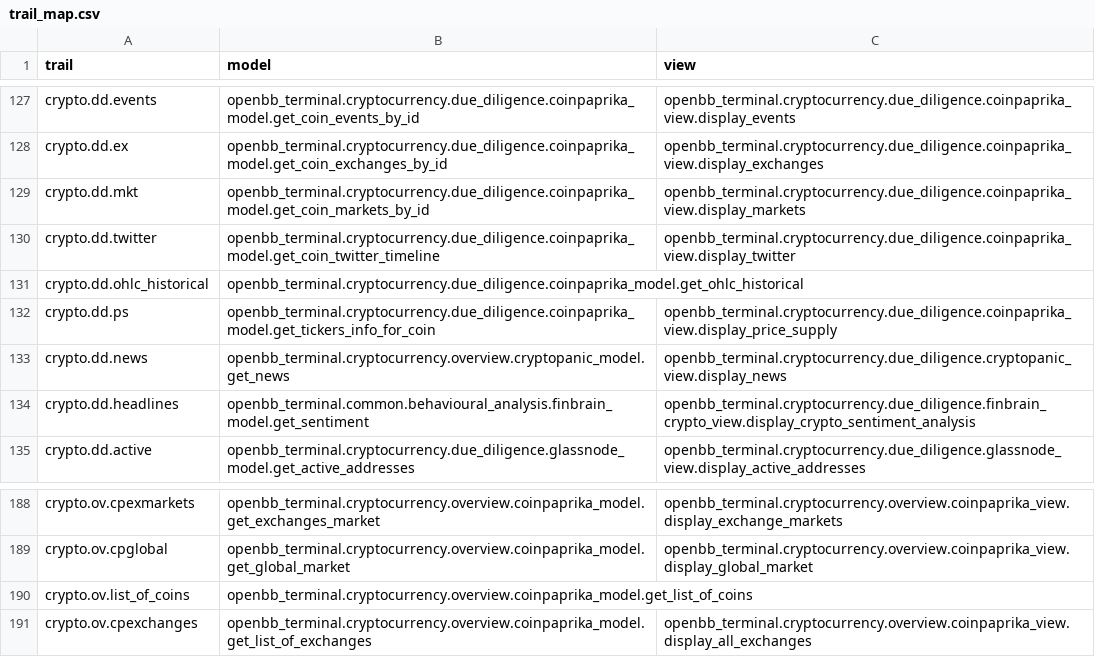
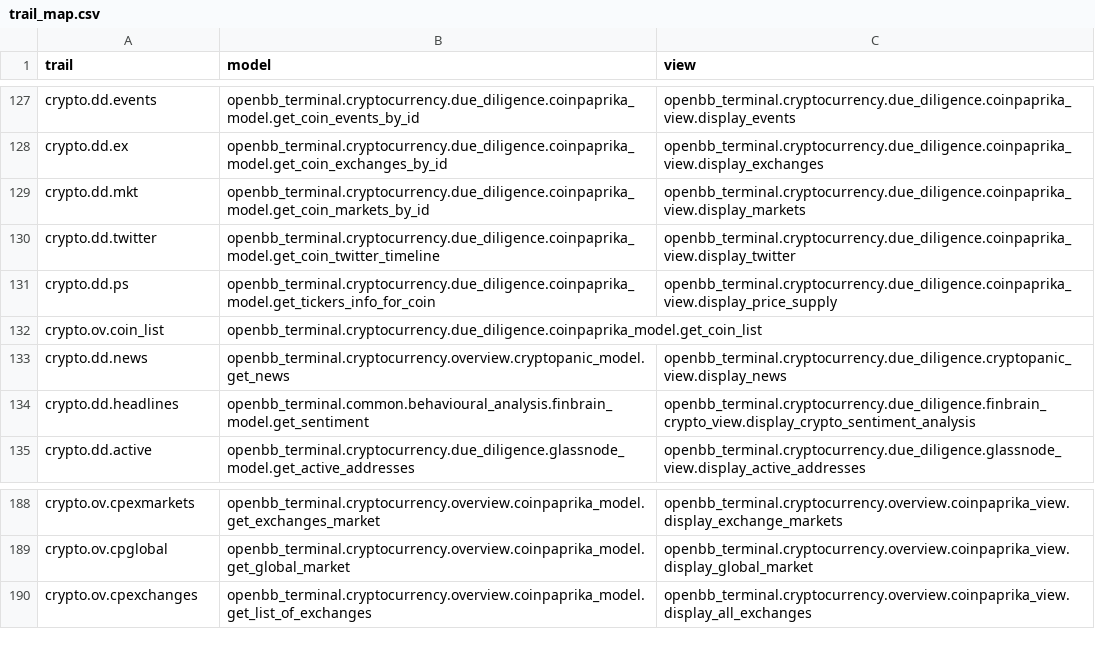
Before and after one commit to petercai/peppermint-finance, a CSV file: openbb_terminal/miscellaneous/library/trail_map.csv, drawn as a sheet; only a part is shown, gaps mark what is left out; removed rows and columns are numbered as before the commit, all else as after; the diff names each change by its address in the sheet, - before the commit and + after, or states it on an @@ line.

Commit message:
Fix #3326 (#3425)
* removed get_coinpaprika_id from the view

* reorganized a bit

* removed unused functions

* removed unused functions

* removed unused imports

* cleaning

* cleaning

* fix tests

* fix template report

* fix template report

* fixing imports

* fixing imports

* fix report

* fix report

* fix report

* fix tests

* small fixes after merge

* linting

Co-authored-by: jose-donato <43375532+jose-donato@users.noreply.github.com>

```diff
--- a/openbb_terminal/miscellaneous/library/trail_map.csv
+++ b/openbb_terminal/miscellaneous/library/trail_map.csv
-row 131: crypto.dd.ohlc_historical | openbb_terminal.cryptocurrency.due_diligence.coinpaprika_model.get_ohlc_historical
+row 132: crypto.ov.coin_list | openbb_terminal.cryptocurrency.due_diligence.coinpaprika_model.get_coin_list
-row 190: crypto.ov.list_of_coins | openbb_terminal.cryptocurrency.overview.coinpaprika_model.get_list_of_coins
```
Also changed, not shown: 17 other files.
